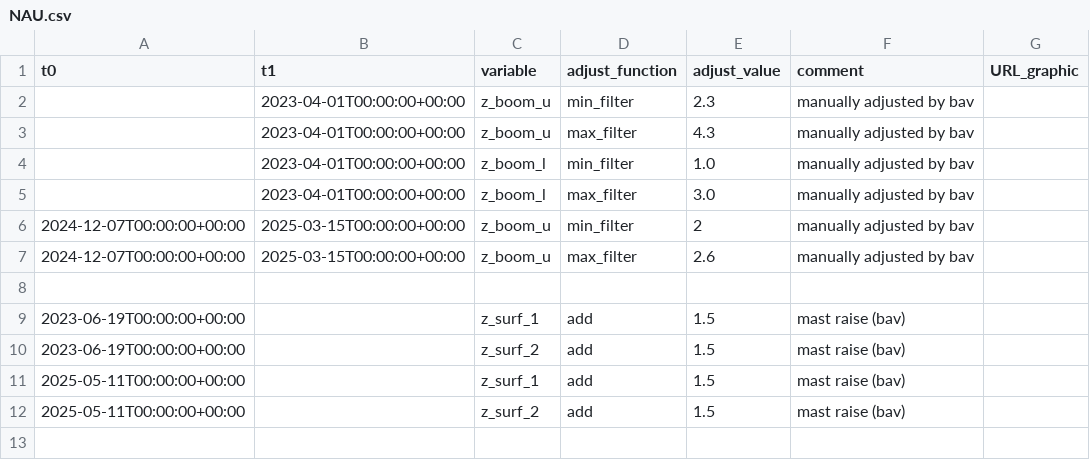
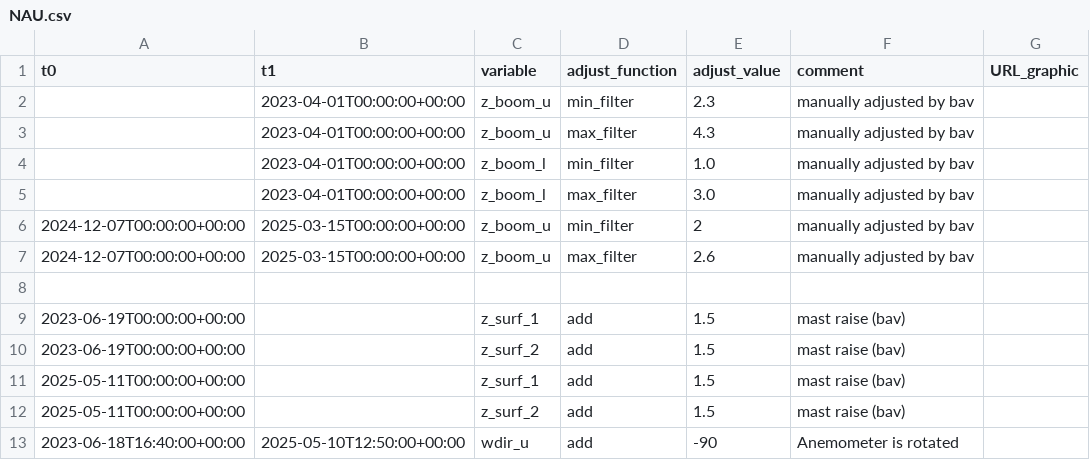
Before and after one commit to GEUS-Glaciology-and-Climate/PROMICE-AWS-data-issues, a CSV file: adjustments/NAU.csv, drawn as a sheet.

Commit message:
Correct misaligned NAU anemometer

```diff
--- a/adjustments/NAU.csv
+++ b/adjustments/NAU.csv
@@ -12 +12,2 @@ t0,t1,variable,adjust_function,adjust_value,comment,URL_graphic
 2025-05-11T00:00:00+00:00,,z_surf_2,add,1.5, mast raise (bav),
+2023-06-18T16:40:00+00:00,2025-05-10T12:50:00+00:00,wdir_u,add,-90,Anemometer is rotated
```
